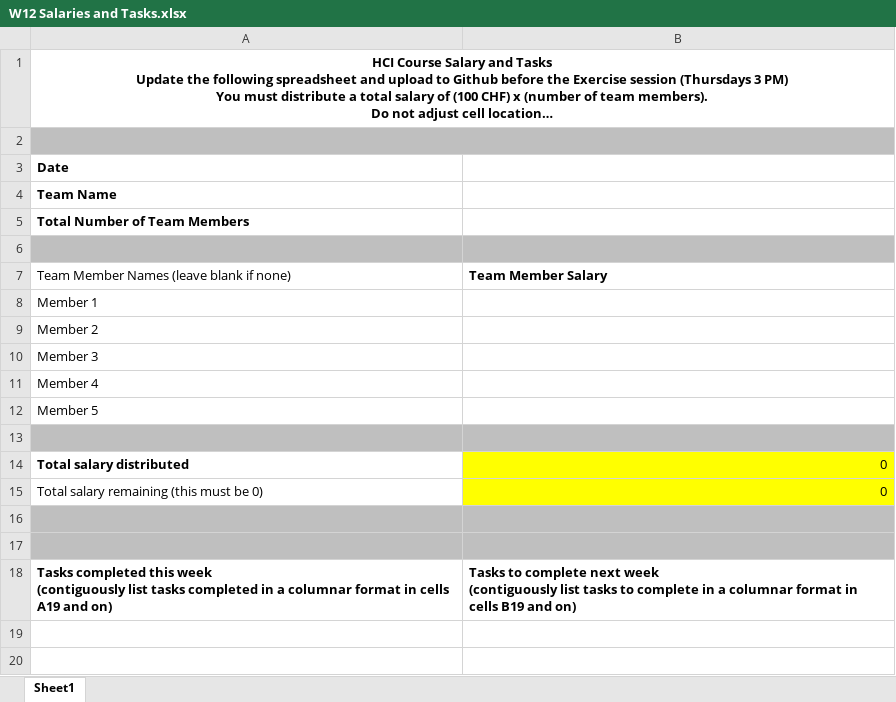
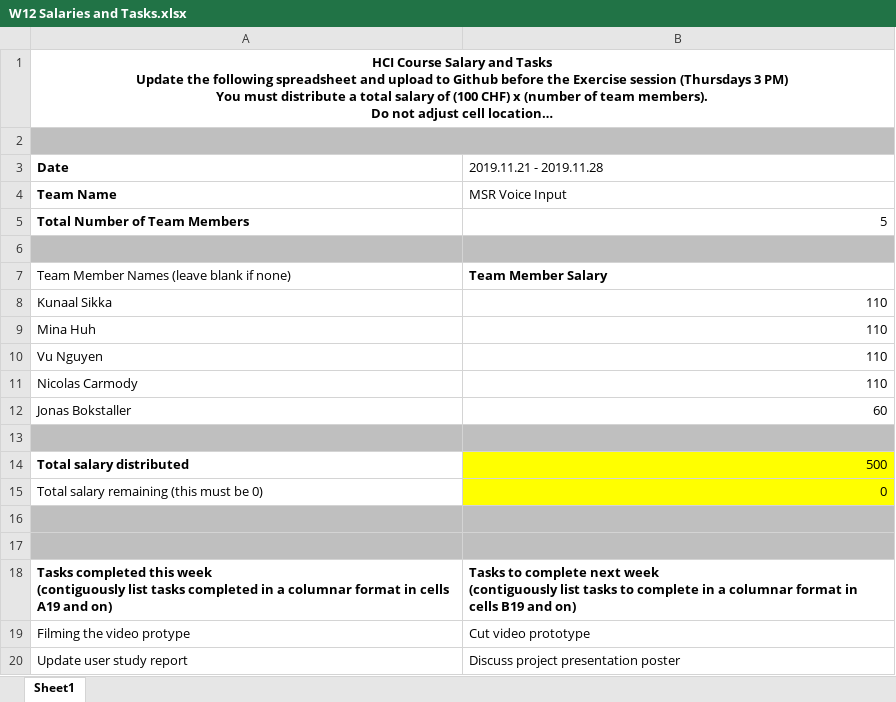
Before and after one commit to minarainbow/Voice-Input-Guidelines-for-Hololens, an Excel workbook: Salary/W12 Salaries and Tasks.xlsx, sheet Sheet1, drawn as a sheet; long unchanged cells end in …; values as stored, in another font and other column widths than the file's, no borders; removed rows and columns are numbered as before the commit, all else as after; the diff names each change by its address in the sheet, - before the commit and + after, or states it on an @@ line.

Commit message:
Add files via upload

```diff
--- a/Salary/W12 Salaries and Tasks.xlsx (sheet Sheet1)
+++ b/Salary/W12 Salaries and Tasks.xlsx (sheet Sheet1)
-B3: (empty)
+B3: 2019.11.21 - 2019.11.28
-B4 (2019.11.21 - 2019.11.28): (empty)
+B4 (2019.11.21 - 2019.11.28): MSR Voice Input
-B5 (2019.11.21 - 2019.11.28): (empty)
+B5 (2019.11.21 - 2019.11.28): 5
-row 8: Member 1
-row 9: Member 2
-row 10: Member 3
-row 11: Member 4
-row 12: Member 5
+row 8: Kunaal Sikka | 110
+row 9: Mina Huh | 110
+row 10: Vu Nguyen | 110
+row 11: Nicolas Carmody | 110
+row 12: Jonas Bokstaller | 60
-B14 (2019.11.21 - 2019.11.28): 0
+B14 (2019.11.21 - 2019.11.28): 500
+row 19: Filming the video protype | Cut video prototype
+row 20: Update user study report | Discuss project presentation poster
```
